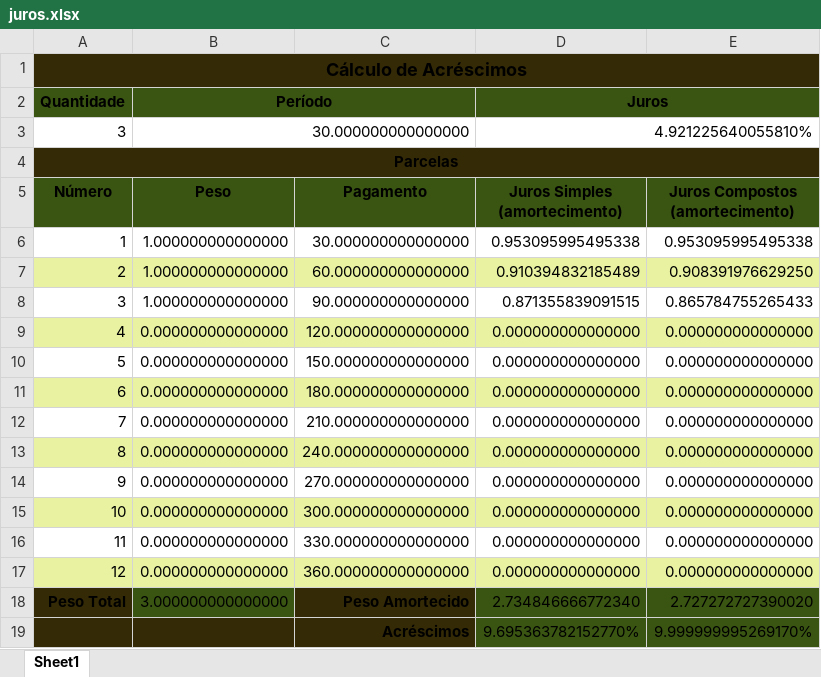
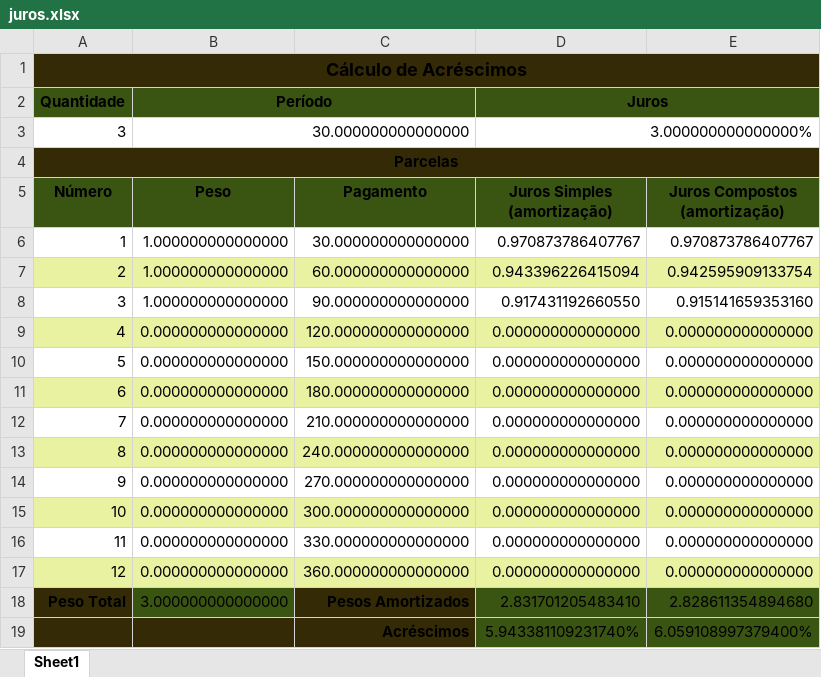
Before and after one commit to jacknpoe/todos_juros, an Excel workbook: juros.xlsx, sheet Sheet1, drawn as a sheet; values as stored, in another font and other column widths than the file's, no borders; removed rows and columns are numbered as before the commit, all else as after; ↵ is a line break in a cell; the diff names each change by its address in the sheet, - before the commit and + after, or states it on an @@ line.

Commit message:
Add files via upload
de amortecido para amortizado

```diff
--- a/juros.xlsx (sheet Sheet1)
+++ b/juros.xlsx (sheet Sheet1)
-D3 (Juros): 4.921225640055810%
+D3 (Juros): 3.000000000000000%
-D5 (Juros): Juros Simples ↵ (amortecimento)
+D5 (Juros): Juros Simples ↵ (amortização)
-E5: Juros Compostos ↵ (amortecimento)
+E5: Juros Compostos ↵ (amortização)
-D6 (Juros): 0.953095995495338
+D6 (Juros): 0.970873786407767
-E6: 0.953095995495338
+E6: 0.970873786407767
-D7 (Juros): 0.910394832185489
+D7 (Juros): 0.943396226415094
-E7: 0.908391976629250
+E7: 0.942595909133754
-D8 (Juros): 0.871355839091515
+D8 (Juros): 0.917431192660550
-E8: 0.865784755265433
+E8: 0.915141659353160
-row 18: Peso Total | 3.000000000000000 | Peso Amortecido | 2.734846666772340 | 2.727272727390020
+row 18: Peso Total | 3.000000000000000 | Pesos Amortizados | 2.831701205483410 | 2.828611354894680
-D19 (Juros): 9.695363782152770%
+D19 (Juros): 5.943381109231740%
-E19: 9.999999995269170%
+E19: 6.059108997379400%
```
Also changed, not shown: 1 other file.
